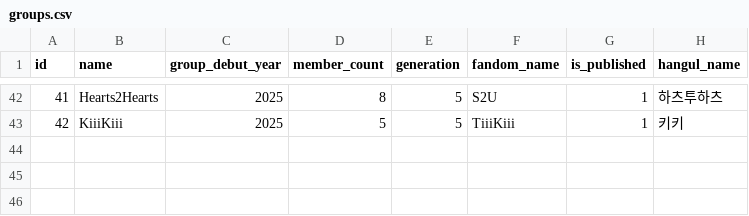
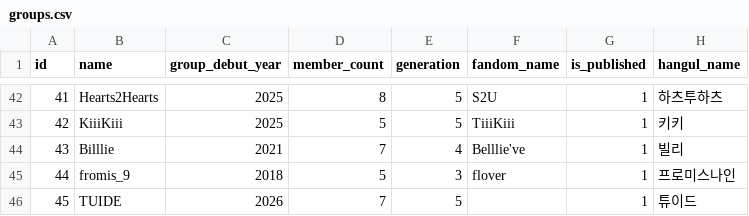
Before and after one commit to ThiagoRoss1/Kpopit, a CSV file: kpopit-backend/data/groups.csv, drawn as a sheet; only a part is shown, gaps mark what is left out; the diff names each change by its address in the sheet, - before the commit and + after, or states it on an @@ line.

Commit message:
feat: add 10 new groups and 50+ idols
- Adds 10 new groups and 50+ idols to Kpopit DB.

- Fixes page slugs to include idols without active groups and still not solo debuted.

- Adds new flags for new idols with different nationalities.

```diff
--- a/kpopit-backend/data/groups.csv
+++ b/kpopit-backend/data/groups.csv
+row 44: 43 | Billlie | 2021 | 7 | 4 | Belllie've | 1 | 빌리
+row 45: 44 | fromis_9 | 2018 | 5 | 3 | flover | 1 | 프로미스나인
+row 46: 45 | TUIDE | 2026 | 7 | 5 |  | 1 | 튜이드
```
Also changed, not shown: kpopit-backend/data/companies.csv, kpopit-backend/data/group_features.csv, 18 other files.
